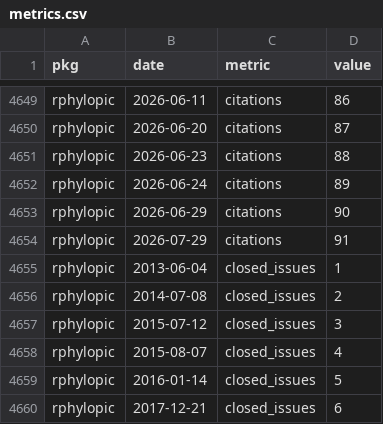
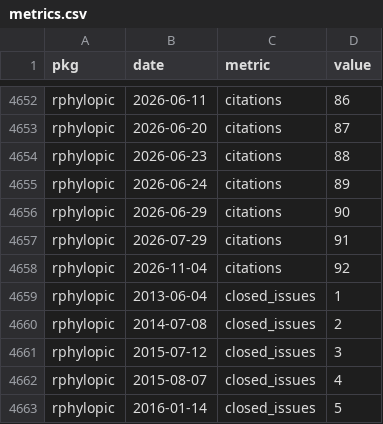
Before and after one commit to palaeoverse/palaeoverse.dashboard, a CSV file: data/metrics.csv, drawn as a sheet; only a part is shown, gaps mark what is left out; the shorter side is filled out with more unchanged rows; the diff covers the shown part only.

```diff
--- a/data/metrics.csv
+++ b/data/metrics.csv
@@ -4654,2 +4657,3 @@
 "rphylopic",2026-07-29,"citations",91
+"rphylopic",2026-11-04,"citations",92
 "rphylopic",2013-06-04,"closed_issues",1
```
Also changed, not shown: 3 added rows and 50 edited cells elsewhere in this file, 3 other files.
